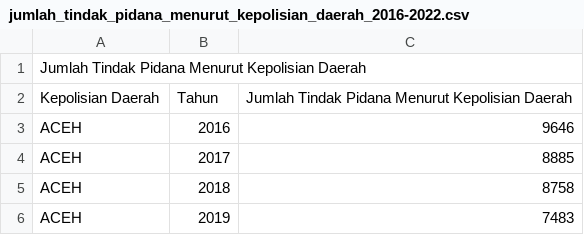
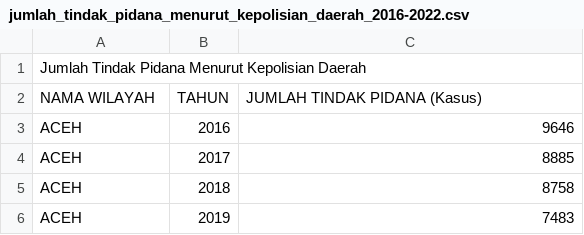
Before and after one commit to frzxw/EDA-data-mining-6, a CSV file: cleaned/kriminalitas/jumlah_tindak_pidana_menurut_kepolisian_daerah_2016-2022.csv, drawn as a sheet; only a part is shown.

Commit message:
Update jumlah_tindak_pidana_menurut_kepolisian_daerah_2016-2022.csv

```diff
--- a/cleaned/kriminalitas/jumlah_tindak_pidana_menurut_kepolisian_daerah_2016-2022.csv
+++ b/cleaned/kriminalitas/jumlah_tindak_pidana_menurut_kepolisian_daerah_2016-2022.csv
@@ -1,3 +1,3 @@
 Jumlah Tindak Pidana Menurut Kepolisian Daerah,,
-Kepolisian Daerah,Tahun,Jumlah Tindak Pidana Menurut Kepolisian Daerah
+NAMA WILAYAH,TAHUN,JUMLAH TINDAK PIDANA (Kasus)
 ACEH,2016,9646
```
